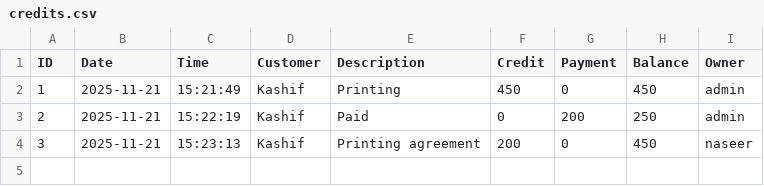
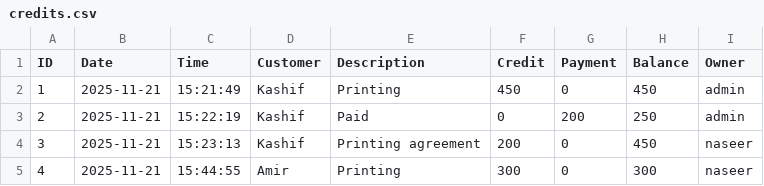
Before and after one commit to yasir13001/Khaata-Register, a CSV file: credits.csv, drawn as a sheet.

```diff
--- a/credits.csv
+++ b/credits.csv
@@ -4 +4,2 @@ ID,Date,Time,Customer,Description,Credit,Payment,Balance,Owner
 3,2025-11-21,15:23:13,Kashif,Printing agreement,200,0,450,naseer
+4,2025-11-21,15:44:55,Amir,Printing,300,0,300,naseer
```
Also changed, not shown: 3 other files.
